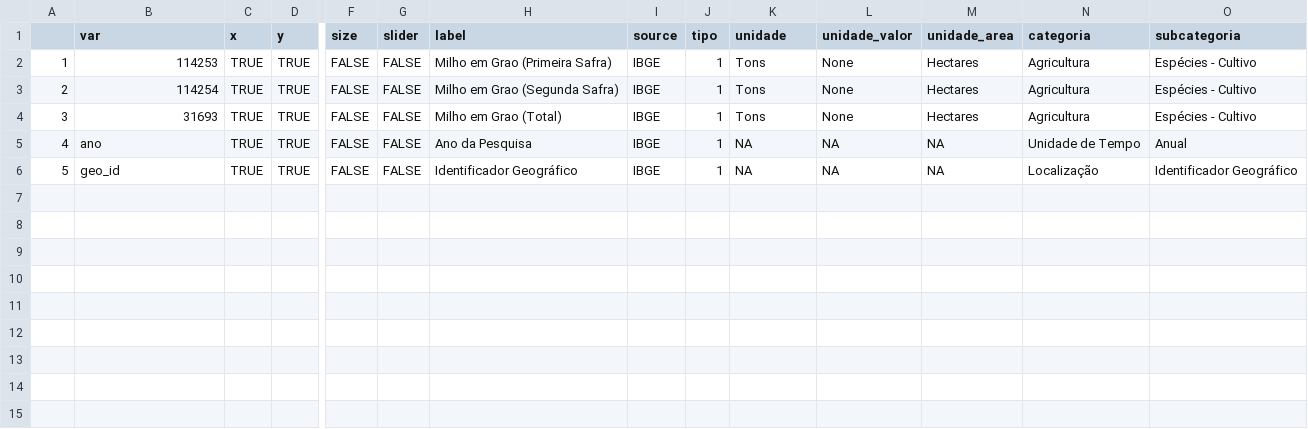
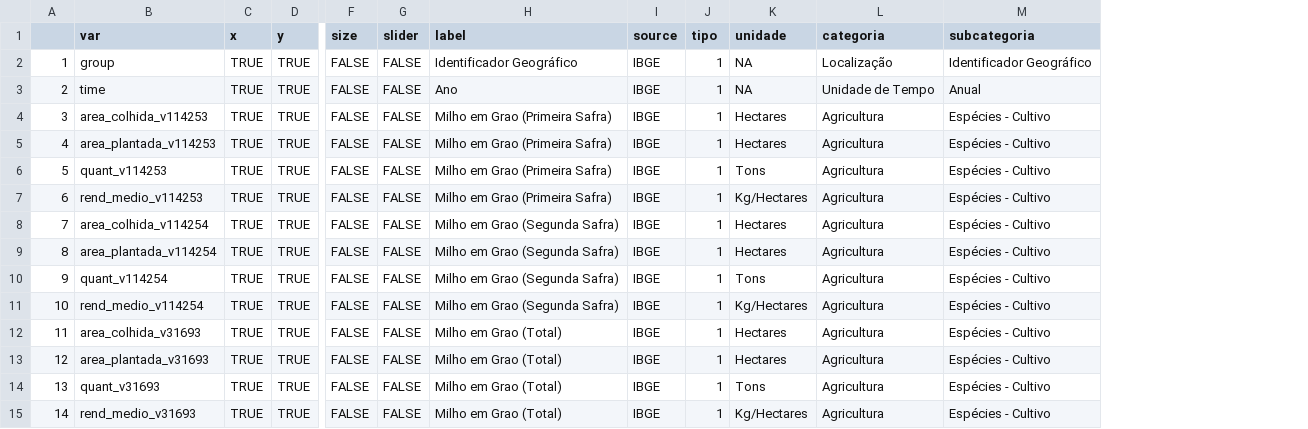
Before and after one commit to datazoompuc/datazoom_viz, a CSV file: data/metadata_pam_corn.csv, drawn as a sheet; only a part is shown, gaps mark what is left out; removed rows and columns are numbered as before the commit, all else as after; rows hold the shown columns only; the diff names each change by its address in the sheet, - before the commit and + after, or states it on an @@ line.

```diff
--- a/data/metadata_pam_corn.csv
+++ b/data/metadata_pam_corn.csv
-column L (unidade_valor), rows 2-6: None | None | None | NA | NA
-column M (unidade_area), rows 2-6: Hectares | Hectares | Hectares | NA | NA
+row 2: 1 | group | TRUE | TRUE | FALSE | FALSE | Identificador Geográfico | IBGE | 1 | NA | Localização | Identificador Geográfico
+row 3: 2 | time | TRUE | TRUE | FALSE | FALSE | Ano | IBGE | 1 | NA | Unidade de Tempo | Anual
+row 4: 3 | area_colhida_v114253 | TRUE | TRUE | FALSE | FALSE | Milho em Grao (Primeira Safra) | IBGE | 1 | Hectares | Agricultura | Espécies - Cultivo
+row 5: 4 | area_plantada_v114253 | TRUE | TRUE | FALSE | FALSE | Milho em Grao (Primeira Safra) | IBGE | 1 | Hectares | Agricultura | Espécies - Cultivo
@@ column A renumbered from row 6 down @@
-B6 (var): 114253
+B6 (var): quant_v114253
+row 7: 6 | rend_medio_v114253 | TRUE | TRUE | FALSE | FALSE | Milho em Grao (Primeira Safra) | IBGE | 1 | Kg/Hectares | Agricultura | Espécies - Cultivo
+row 8: 7 | area_colhida_v114254 | TRUE | TRUE | FALSE | FALSE | Milho em Grao (Segunda Safra) | IBGE | 1 | Hectares | Agricultura | Espécies - Cultivo
+row 9: 8 | area_plantada_v114254 | TRUE | TRUE | FALSE | FALSE | Milho em Grao (Segunda Safra) | IBGE | 1 | Hectares | Agricultura | Espécies - Cultivo
-B10 (var): 114254
+B10 (var): quant_v114254
+row 11: 10 | rend_medio_v114254 | TRUE | TRUE | FALSE | FALSE | Milho em Grao (Segunda Safra) | IBGE | 1 | Kg/Hectares | Agricultura | Espécies - Cultivo
-B12 (var): 31693
+B12 (var): area_colhida_v31693
-K12 (unidade): Tons
+K12 (unidade): Hectares
+row 13: 12 | area_plantada_v31693 | TRUE | TRUE | FALSE | FALSE | Milho em Grao (Total) | IBGE | 1 | Hectares | Agricultura | Espécies - Cultivo
-B14 (var): ano
+B14 (var): quant_v31693
-H14 (label): Ano da Pesquisa
+H14 (label): Milho em Grao (Total)
-K14 (unidade): NA
+K14 (unidade): Tons
-L14 (categoria): Unidade de Tempo
+L14 (categoria): Agricultura
-M14 (subcategoria): Anual
+M14 (subcategoria): Espécies - Cultivo
-B15 (var): geo_id
+B15 (var): rend_medio_v31693
-H15 (label): Identificador Geográfico
+H15 (label): Milho em Grao (Total)
-K15 (unidade): NA
+K15 (unidade): Kg/Hectares
-L15 (categoria): Localização
+L15 (categoria): Agricultura
-M15 (subcategoria): Identificador Geográfico
+M15 (subcategoria): Espécies - Cultivo
```
Also changed, not shown: data/metadata_pam_beans.csv, data/metadata_pam_peanut.csv, 5 other files.
